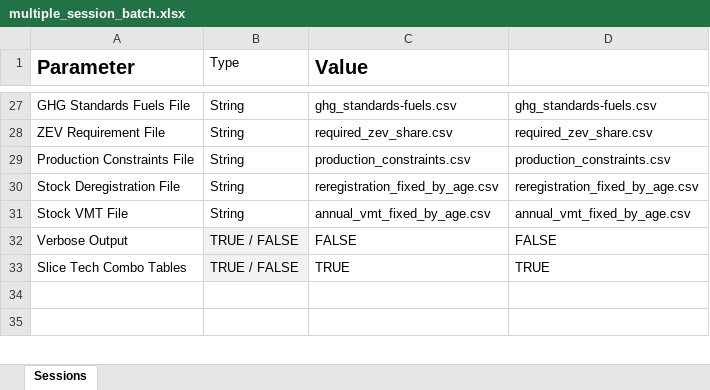
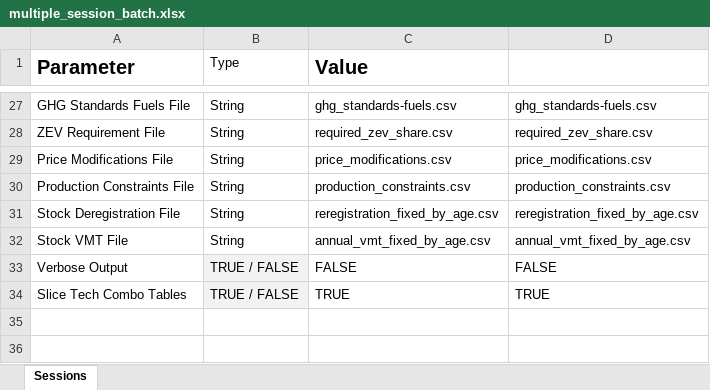
Before and after one commit to USEPA/EPA_OMEGA_Model, an Excel workbook: usepa_omega2/test_inputs/multiple_session_batch.xlsx, sheet Sessions, drawn as a sheet; only a part is shown, gaps mark what is left out; values as stored, in another font and other column widths than the file's, no borders; the diff names each change by its address in the sheet, - before the commit and + after, or states it on an @@ line.

Commit message:
adding price modification inputs refactored the "policy" out of the name... modified the batch files / process for the new input file

```diff
--- a/usepa_omega2/test_inputs/multiple_session_batch.xlsx (sheet Sessions)
+++ b/usepa_omega2/test_inputs/multiple_session_batch.xlsx (sheet Sessions)
+row 29: Price Modifications File | String | price_modifications.csv | price_modifications.csv
```
Also changed, not shown: usepa_omega2/test_inputs/single_session_batch.xlsx, 7 other files.
